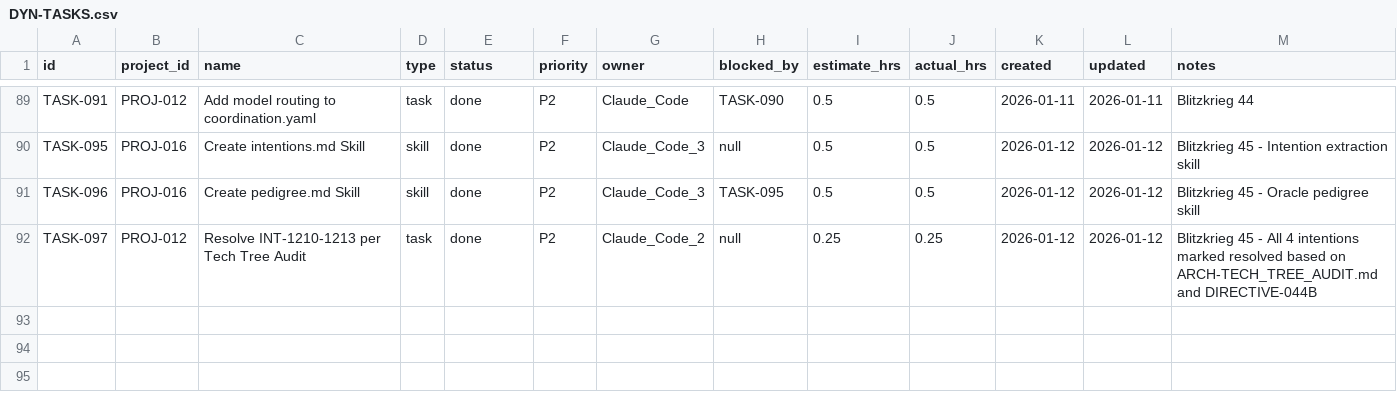
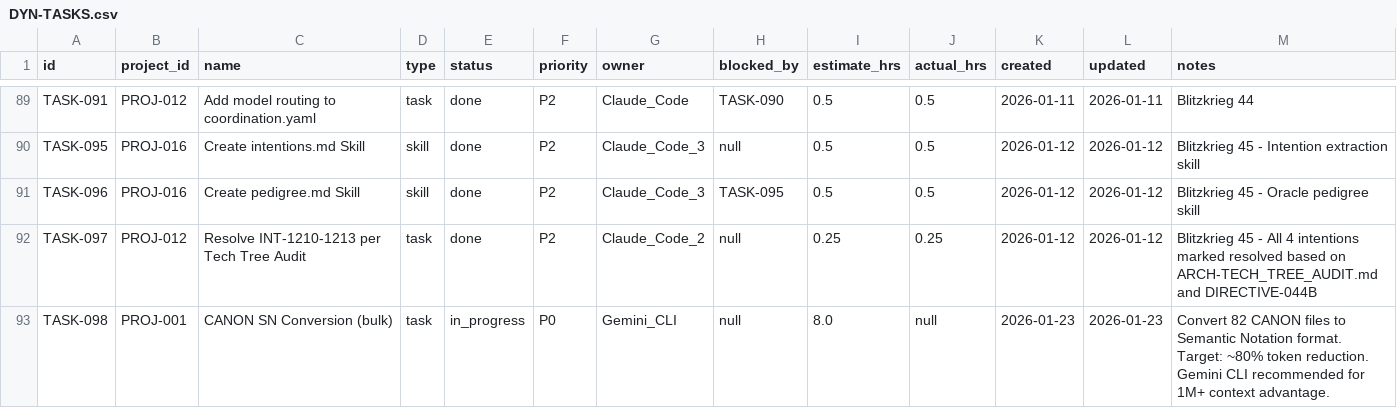
Before and after one commit to truongphillipthanh/syncrescendence, a CSV file: 00-ORCHESTRATION/state/DYN-TASKS.csv, drawn as a sheet; only a part is shown, gaps mark what is left out.

```diff
--- a/00-ORCHESTRATION/state/DYN-TASKS.csv
+++ b/00-ORCHESTRATION/state/DYN-TASKS.csv
@@ -92 +92,2 @@ TASK-096,PROJ-016,Create pedigree.md Skill,skill,done,P2,Claude_Code_3,TASK-095,
 TASK-097,PROJ-012,Resolve INT-1210-1213 per Tech Tree Audit,task,done,P2,Claude_Code_2,null,0.25,0.25,2026-01-12,2026-01-12,Blitzkrieg 45 - All 4 intentions marked resolved based on ARCH-TECH_TREE_AUDIT.md and DIRECTIVE-044B
+TASK-098,PROJ-001,CANON SN Conversion (bulk),task,in_progress,P0,Gemini_CLI,null,8.0,null,2026-01-23,2026-01-23,Convert 82 CANON files to Semantic Notation format. Target: ~80% token reduction. Gemini CLI recommended for 1M+ context advantage.
```
